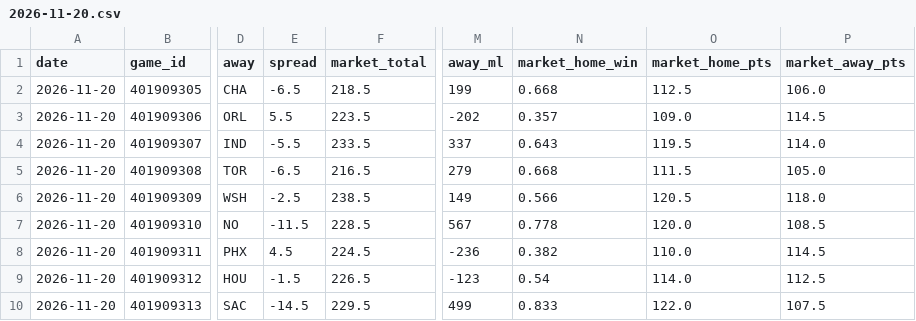
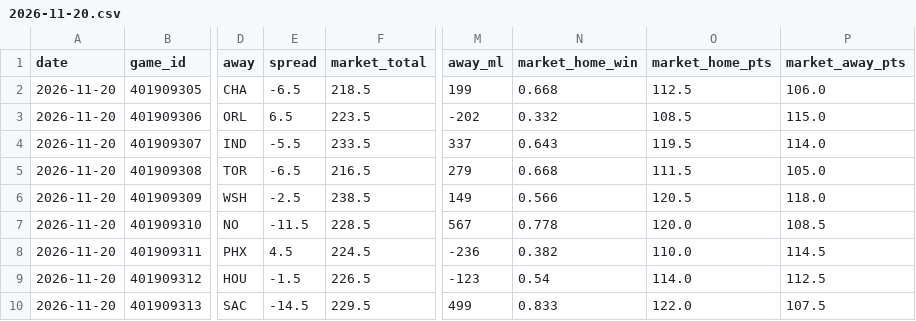
Before and after one commit to mason7park-debug/NBAprojections, a CSV file: data/gamepreds/2026-11-20.csv, drawn as a sheet; only a part is shown, gaps mark what is left out; the diff names each change by its address in the sheet, - before the commit and + after, or states it on an @@ line.

```diff
--- a/data/gamepreds/2026-11-20.csv
+++ b/data/gamepreds/2026-11-20.csv
-E3 (spread): 5.5
+E3 (spread): 6.5
-N3 (market_home_win): 0.357
+N3 (market_home_win): 0.332
-O3 (market_home_pts): 109.0
+O3 (market_home_pts): 108.5
-P3 (market_away_pts): 114.5
+P3 (market_away_pts): 115.0
```
Also changed, not shown: data/odds/2026-11-20.csv, data/projections/2026-11-20.csv, 4 other files.
